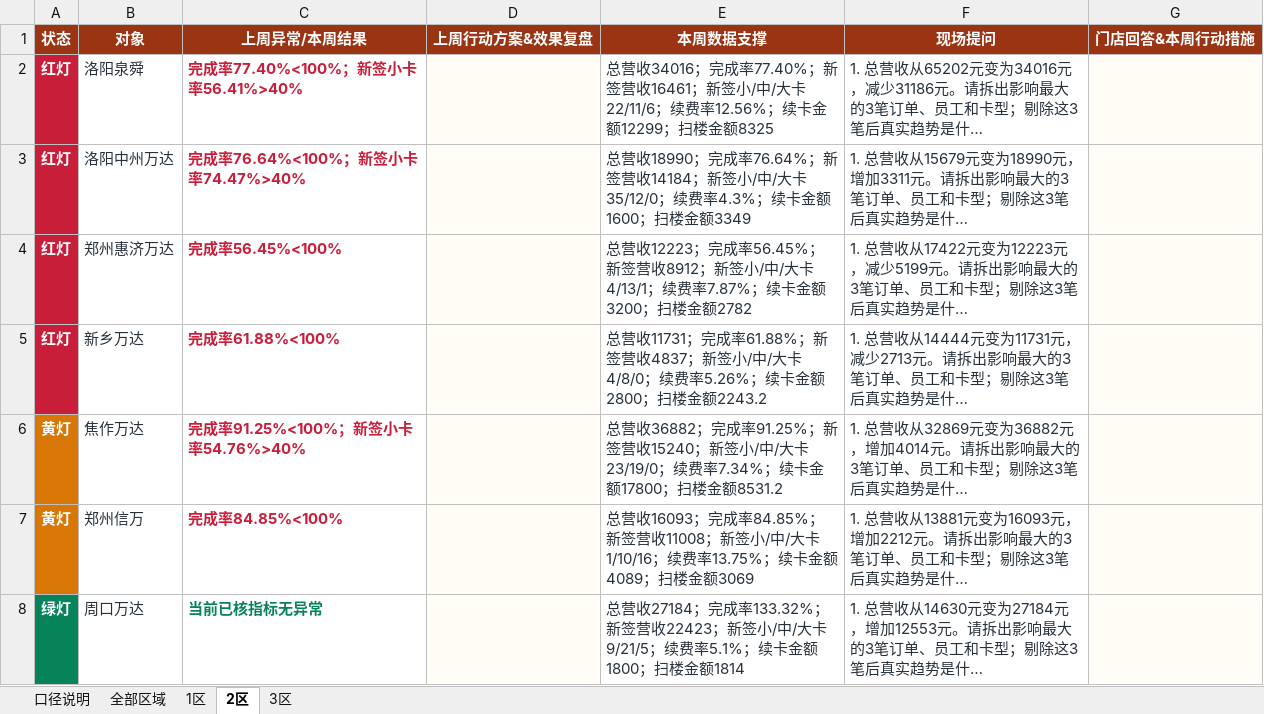
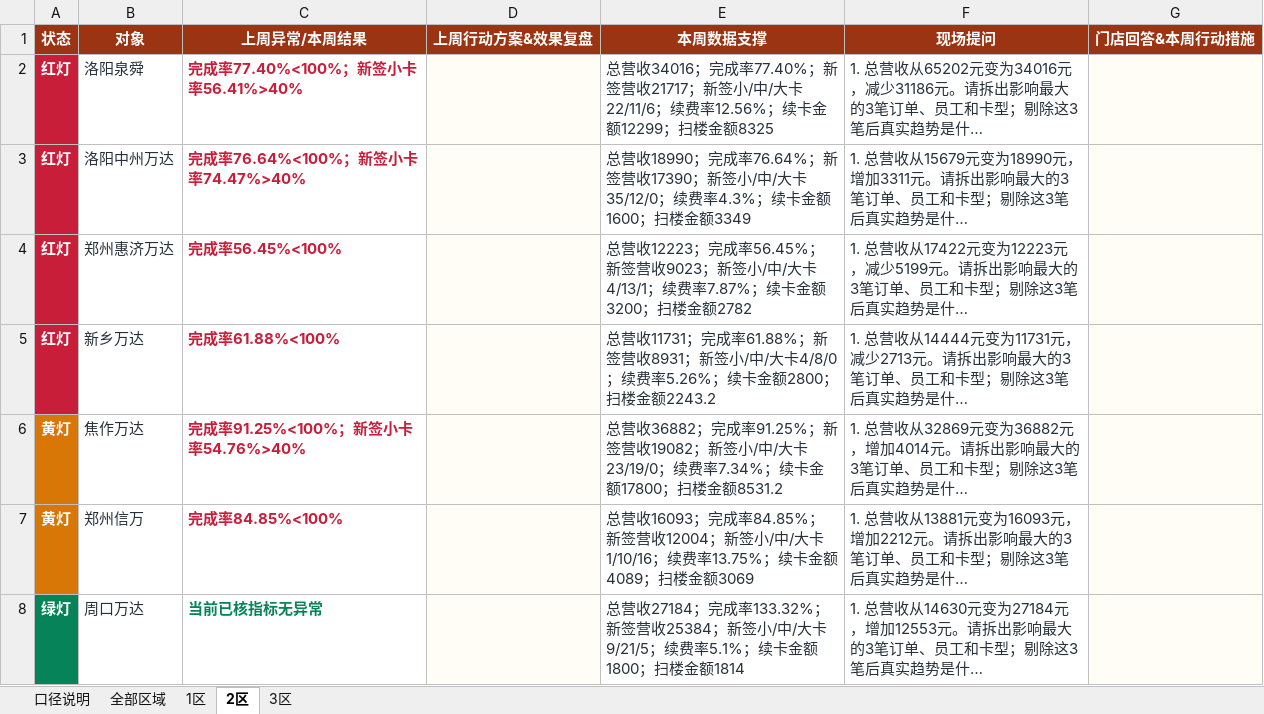
Before and after one commit to 17612861170/panda-weekly-pages, an Excel workbook: reports/20260720-20260726/城市经理问题闭环填写表_20260720-20260726.xlsx, sheet 2区, drawn as a sheet; long unchanged cells end in …; values as stored, in another font and other column widths than the file's, no borders; table styles not drawn; the diff names each change by its address in the sheet, - before the commit and + after, or states it on an @@ line.

```diff
--- a/reports/20260720-20260726/城市经理问题闭环填写表_20260720-20260726.xlsx (sheet 2区)
+++ b/reports/20260720-20260726/城市经理问题闭环填写表_20260720-20260726.xlsx (sheet 2区)
-E2 (本周数据支撑): …新签营收16461；新签小…
+E2 (本周数据支撑): …新签营收21717；新签小…
-E3 (本周数据支撑): …新签营收14184；新签小…
+E3 (本周数据支撑): …新签营收17390；新签小…
-E4 (本周数据支撑): …新签营收8912；新签小…
+E4 (本周数据支撑): …新签营收9023；新签小…
-E5 (本周数据支撑): …新签营收4837；新签小…
+E5 (本周数据支撑): …新签营收8931；新签小…
-E6 (本周数据支撑): …新签营收15240；新签小…
+E6 (本周数据支撑): …新签营收19082；新签小…
-E7 (本周数据支撑): …新签营收11008；新签小…
+E7 (本周数据支撑): …新签营收12004；新签小…
-E8 (本周数据支撑): …新签营收22423；新签小…
+E8 (本周数据支撑): …新签营收25384；新签小…
```
Also changed, not shown: sheet 全部区域, sheet 3区, sheet 1区, sheet 口径说明, reports/20260720-20260726/熊猫密室周报核对底表_20260720-20260726.xlsx, reports/current/城市经理问题闭环填写表_20260720-20260726.xlsx, 3 other files.
